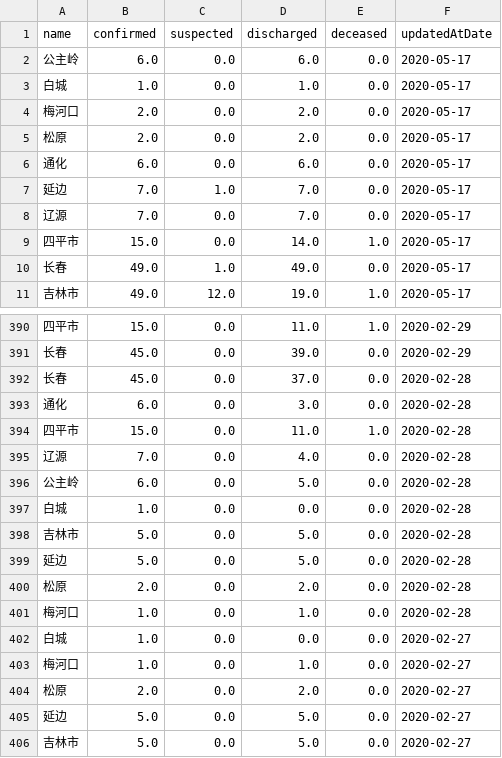
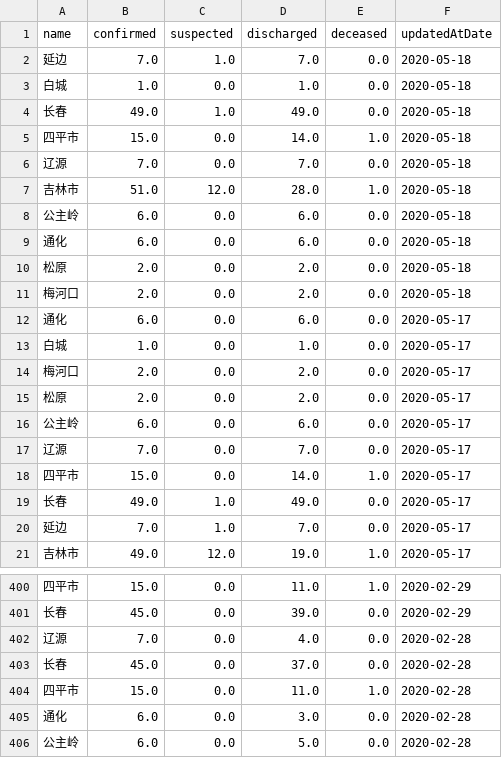
Before and after one commit to fantasticfears-stage/ncov-zh, a CSV file: public/data/provinces/ji_lin.csv, drawn as a sheet; only a part is shown, gaps mark what is left out; the shorter side is filled out with more unchanged rows; the diff covers the shown part only.

```diff
--- a/public/data/provinces/ji_lin.csv
+++ b/public/data/provinces/ji_lin.csv
@@ -1,3 +1,13 @@
 name,confirmed,suspected,discharged,deceased,updatedAtDate
-公主岭,6.0,0.0,6.0,0.0,2020-05-17
+延边,7.0,1.0,7.0,0.0,2020-05-18
+白城,1.0,0.0,1.0,0.0,2020-05-18
+长春,49.0,1.0,49.0,0.0,2020-05-18
+四平市,15.0,0.0,14.0,1.0,2020-05-18
+辽源,7.0,0.0,7.0,0.0,2020-05-18
+吉林市,51.0,12.0,28.0,1.0,2020-05-18
+公主岭,6.0,0.0,6.0,0.0,2020-05-18
+通化,6.0,0.0,6.0,0.0,2020-05-18
+松原,2.0,0.0,2.0,0.0,2020-05-18
+梅河口,2.0,0.0,2.0,0.0,2020-05-18
+通化,6.0,0.0,6.0,0.0,2020-05-17
 白城,1.0,0.0,1.0,0.0,2020-05-17
@@ -5,4 +15,3 @@ name,confirmed,suspected,discharged,deceased,updatedAtDate
 松原,2.0,0.0,2.0,0.0,2020-05-17
-通化,6.0,0.0,6.0,0.0,2020-05-17
-延边,7.0,1.0,7.0,0.0,2020-05-17
+公主岭,6.0,0.0,6.0,0.0,2020-05-17
 辽源,7.0,0.0,7.0,0.0,2020-05-17
@@ -10,2 +19,3 @@ name,confirmed,suspected,discharged,deceased,updatedAtDate
 长春,49.0,1.0,49.0,0.0,2020-05-17
+延边,7.0,1.0,7.0,0.0,2020-05-17
 吉林市,49.0,12.0,19.0,1.0,2020-05-17
@@ -391,6 +401,6 @@ name,confirmed,suspected,discharged,deceased,updatedAtDate
 长春,45.0,0.0,39.0,0.0,2020-02-29
+辽源,7.0,0.0,4.0,0.0,2020-02-28
 长春,45.0,0.0,37.0,0.0,2020-02-28
+四平市,15.0,0.0,11.0,1.0,2020-02-28
 通化,6.0,0.0,3.0,0.0,2020-02-28
-四平市,15.0,0.0,11.0,1.0,2020-02-28
-辽源,7.0,0.0,4.0,0.0,2020-02-28
 公主岭,6.0,0.0,5.0,0.0,2020-02-28
```
Also changed, not shown: 91 moved rows elsewhere in this file, public/data/provinces.csv, public/data/provinces/bei_jing.csv, 30 other files.
